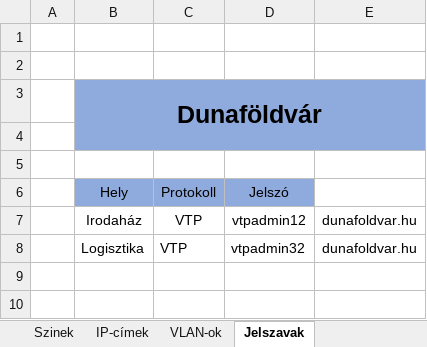
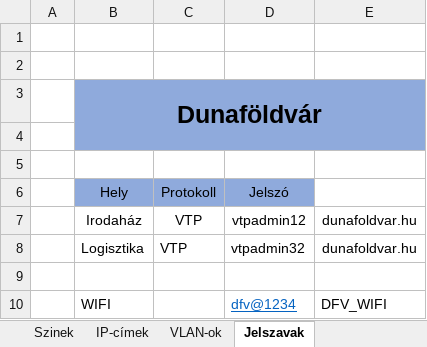
Before and after one commit to KissLeventeMagor/VizsgaremekCsapat2, an Excel workbook: Vizsgaremek_IPk,VLANok.xlsx, sheet Jelszavak, drawn as a sheet; values as stored, in another font and other column widths than the file's, no borders; the diff names each change by its address in the sheet, - before the commit and + after, or states it on an @@ line.

Commit message:
Topologia frissites, excel frissites

```diff
--- a/Vizsgaremek_IPk,VLANok.xlsx (sheet Jelszavak)
+++ b/Vizsgaremek_IPk,VLANok.xlsx (sheet Jelszavak)
+row 9: (empty)
+row 10:  | WIFI |  | dfv@1234 | DFV_WIFI
```
Also changed, not shown: 1 other file.
